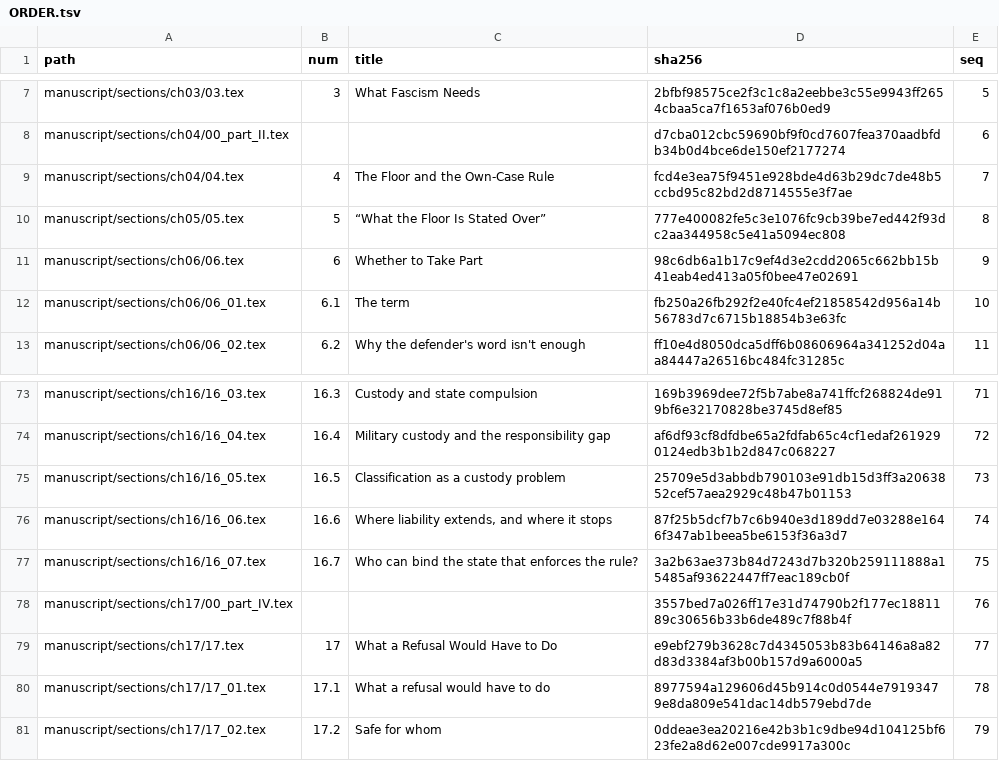
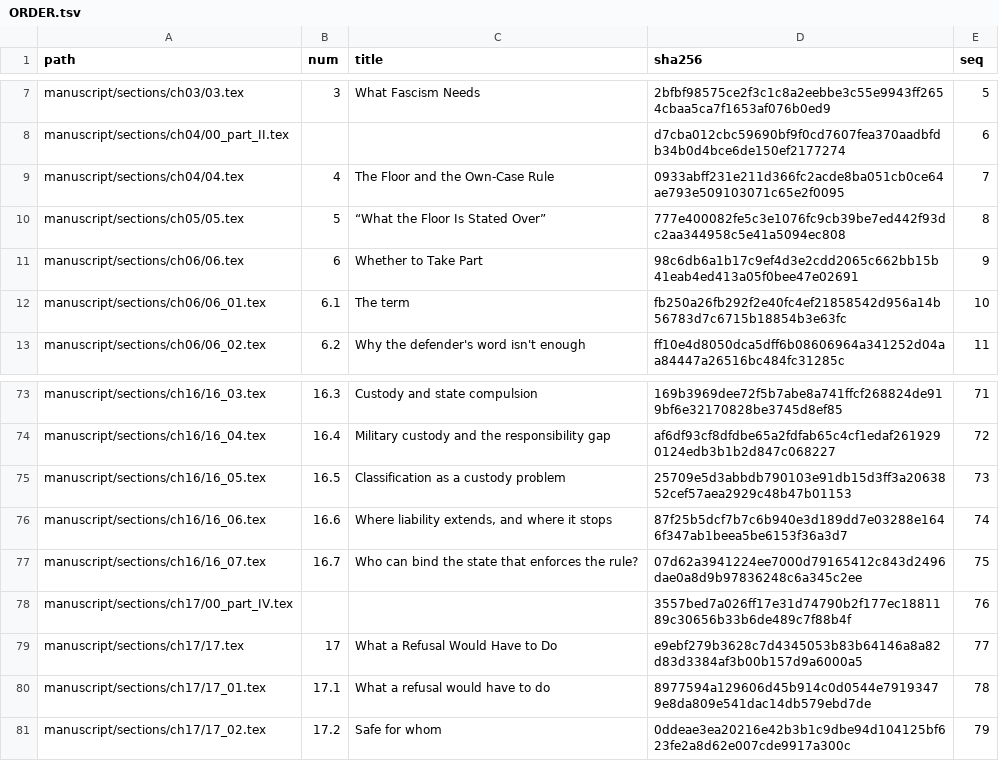
Before and after one commit to jgstern-agent/antifascist.intelligence, a TSV file: manuscript/sections/ORDER.tsv, drawn as a sheet; only a part is shown, gaps mark what is left out.

```diff
--- a/manuscript/sections/ORDER.tsv
+++ b/manuscript/sections/ORDER.tsv
@@ -8,3 +8,3 @@ manuscript/sections/ch03/03.tex	3	What Fascism Needs	2bfbf98575ce2f3c1c8a2eebbe3
 manuscript/sections/ch04/00_part_II.tex			d7cba012cbc59690bf9f0cd7607fea370aadbfdb34b0d4bce6de150ef2177274	6
-manuscript/sections/ch04/04.tex	4	The Floor and the Own-Case Rule	fcd4e3ea75f9451e928bde4d63b29dc7de48b5ccbd95c82bd2d8714555e3f7ae	7
+manuscript/sections/ch04/04.tex	4	The Floor and the Own-Case Rule	0933abff231e211d366fc2acde8ba051cb0ce64ae793e509103071c65e2f0095	7
 manuscript/sections/ch05/05.tex	5	“What the Floor Is Stated Over”	777e400082fe5c3e1076fc9cb39be7ed442f93dc2aa344958c5e41a5094ec808	8
@@ -76,3 +76,3 @@ manuscript/sections/ch16/16_05.tex	16.5	Classification as a custody problem	2570
 manuscript/sections/ch16/16_06.tex	16.6	Where liability extends, and where it stops	87f25b5dcf7b7c6b940e3d189dd7e03288e1646f347ab1beea5be6153f36a3d7	74
-manuscript/sections/ch16/16_07.tex	16.7	Who can bind the state that enforces the rule?	3a2b63ae373b84d7243d7b320b259111888a15485af93622447ff7eac189cb0f	75
+manuscript/sections/ch16/16_07.tex	16.7	Who can bind the state that enforces the rule?	07d62a3941224ee7000d79165412c843d2496dae0a8d9b97836248c6a345c2ee	75
 manuscript/sections/ch17/00_part_IV.tex			3557bed7a026ff17e31d74790b2f177ec1881189c30656b33b6de489c7f88b4f	76
```
Also changed, not shown: 3 other files.
